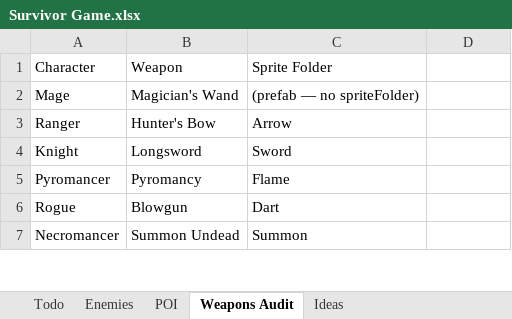
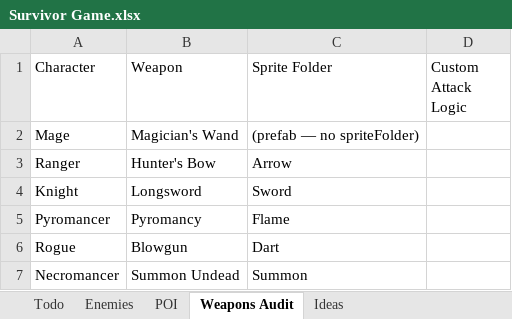
Before and after one commit to RavensStats/SurvivorsLikeGame, an Excel workbook: Survivor Game.xlsx, sheet Weapons Audit, drawn as a sheet; only a part is shown; values as stored, in another font and other column widths than the file's, no cell formats; the diff names each change by its address in the sheet, - before the commit and + after, or states it on an @@ line.

Commit message:
Weapon Attack Logic
- Added custom weapon attack logic to:
Mage, Knight, Pyromancer, Rogue, Paladin, Ghost, Monk, Warlock, Voidcaller, NecroKnight, Arcane Archer, Oracle, HydroKineticist

- Updated Todo, and started tracking completed weapon logic by character

```diff
--- a/Survivor Game.xlsx (sheet Weapons Audit)
+++ b/Survivor Game.xlsx (sheet Weapons Audit)
-D1: (empty)
+D1: Custom Attack Logic
```
Also changed, not shown: sheet Todo, cell formats, 43 other files.
